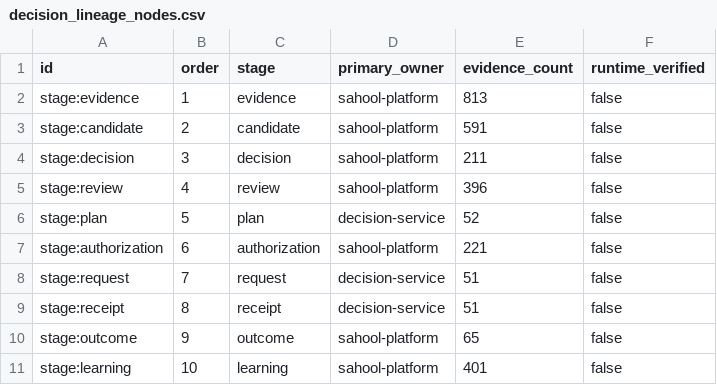
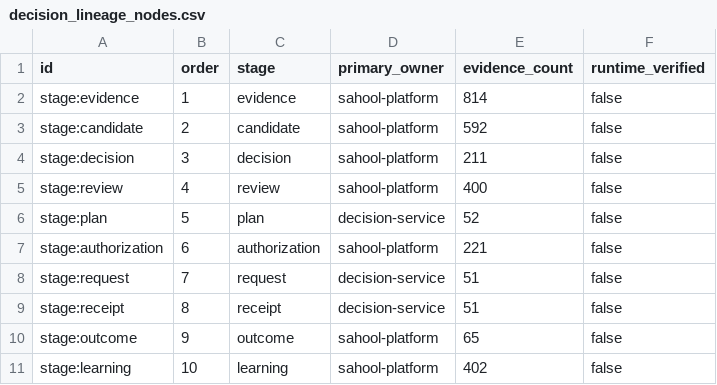
Before and after one commit to kafaat/ai_platform_complete_v2.0.0_enhanced, a CSV file: decision-lineage/generated/decision_lineage_nodes.csv, drawn as a sheet.

```diff
--- a/decision-lineage/generated/decision_lineage_nodes.csv
+++ b/decision-lineage/generated/decision_lineage_nodes.csv
@@ -1,6 +1,6 @@
 id,order,stage,primary_owner,evidence_count,runtime_verified
-stage:evidence,1,evidence,sahool-platform,813,false
-stage:candidate,2,candidate,sahool-platform,591,false
+stage:evidence,1,evidence,sahool-platform,814,false
+stage:candidate,2,candidate,sahool-platform,592,false
 stage:decision,3,decision,sahool-platform,211,false
-stage:review,4,review,sahool-platform,396,false
+stage:review,4,review,sahool-platform,400,false
 stage:plan,5,plan,decision-service,52,false
@@ -10,2 +10,2 @@ stage:receipt,8,receipt,decision-service,51,false
 stage:outcome,9,outcome,sahool-platform,65,false
-stage:learning,10,learning,sahool-platform,401,false
+stage:learning,10,learning,sahool-platform,402,false
```
Also changed, not shown: service_inventory.csv, 32 other files.
